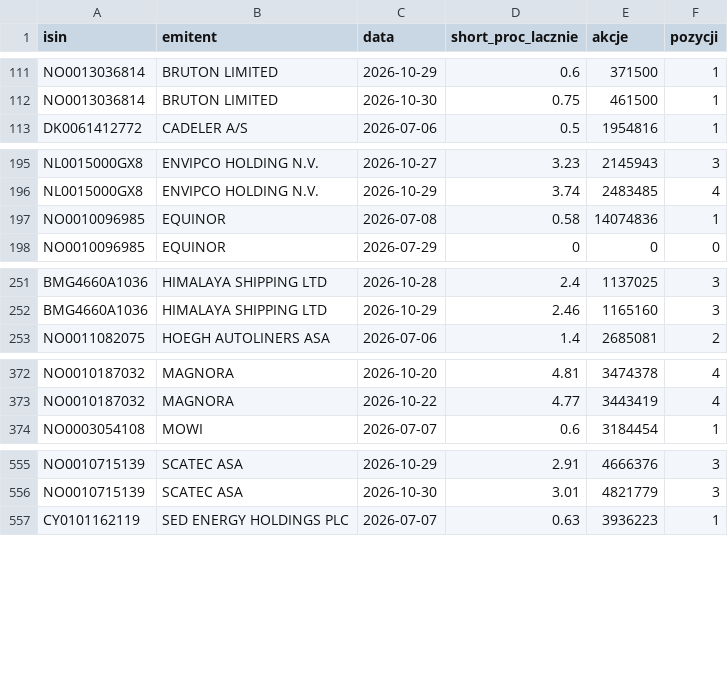
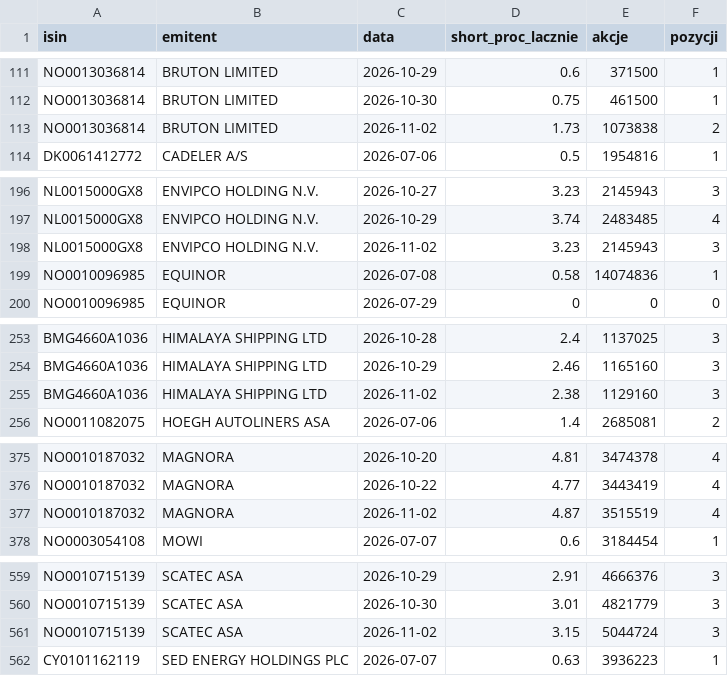
Before and after one commit to Kozienice/oslo-bors-dane-, a CSV file: data/shorty_historia.csv, drawn as a sheet; only a part is shown, gaps mark what is left out; the diff covers the shown part only.

```diff
--- a/data/shorty_historia.csv
+++ b/data/shorty_historia.csv
@@ -112,2 +112,3 @@ NO0013036814,BRUTON LIMITED,2026-10-29,0.6,371500,1
 NO0013036814,BRUTON LIMITED,2026-10-30,0.75,461500,1
+NO0013036814,BRUTON LIMITED,2026-11-02,1.73,1073838,2
 DK0061412772,CADELER A/S,2026-07-06,0.5,1954816,1
@@ -196,2 +197,3 @@ NL0015000GX8,ENVIPCO HOLDING N.V.,2026-10-27,3.23,2145943,3
 NL0015000GX8,ENVIPCO HOLDING N.V.,2026-10-29,3.74,2483485,4
+NL0015000GX8,ENVIPCO HOLDING N.V.,2026-11-02,3.23,2145943,3
 NO0010096985,EQUINOR,2026-07-08,0.58,14074836,1
@@ -252,2 +254,3 @@ BMG4660A1036,HIMALAYA SHIPPING LTD,2026-10-28,2.4,1137025,3
 BMG4660A1036,HIMALAYA SHIPPING LTD,2026-10-29,2.46,1165160,3
+BMG4660A1036,HIMALAYA SHIPPING LTD,2026-11-02,2.38,1129160,3
 NO0011082075,HOEGH AUTOLINERS ASA,2026-07-06,1.4,2685081,2
@@ -373,2 +376,3 @@ NO0010187032,MAGNORA,2026-10-20,4.81,3474378,4
 NO0010187032,MAGNORA,2026-10-22,4.77,3443419,4
+NO0010187032,MAGNORA,2026-11-02,4.87,3515519,4
 NO0003054108,MOWI,2026-07-07,0.6,3184454,1
@@ -556,2 +560,3 @@ NO0010715139,SCATEC ASA,2026-10-29,2.91,4666376,3
 NO0010715139,SCATEC ASA,2026-10-30,3.01,4821779,3
+NO0010715139,SCATEC ASA,2026-11-02,3.15,5044724,3
 CY0101162119,SED ENERGY HOLDINGS PLC,2026-07-07,0.63,3936223,1
```
Also changed, not shown: 1 added row elsewhere in this file, data/raw/norges_bank/exr.csv, data/shorty.csv, 32 other files.
